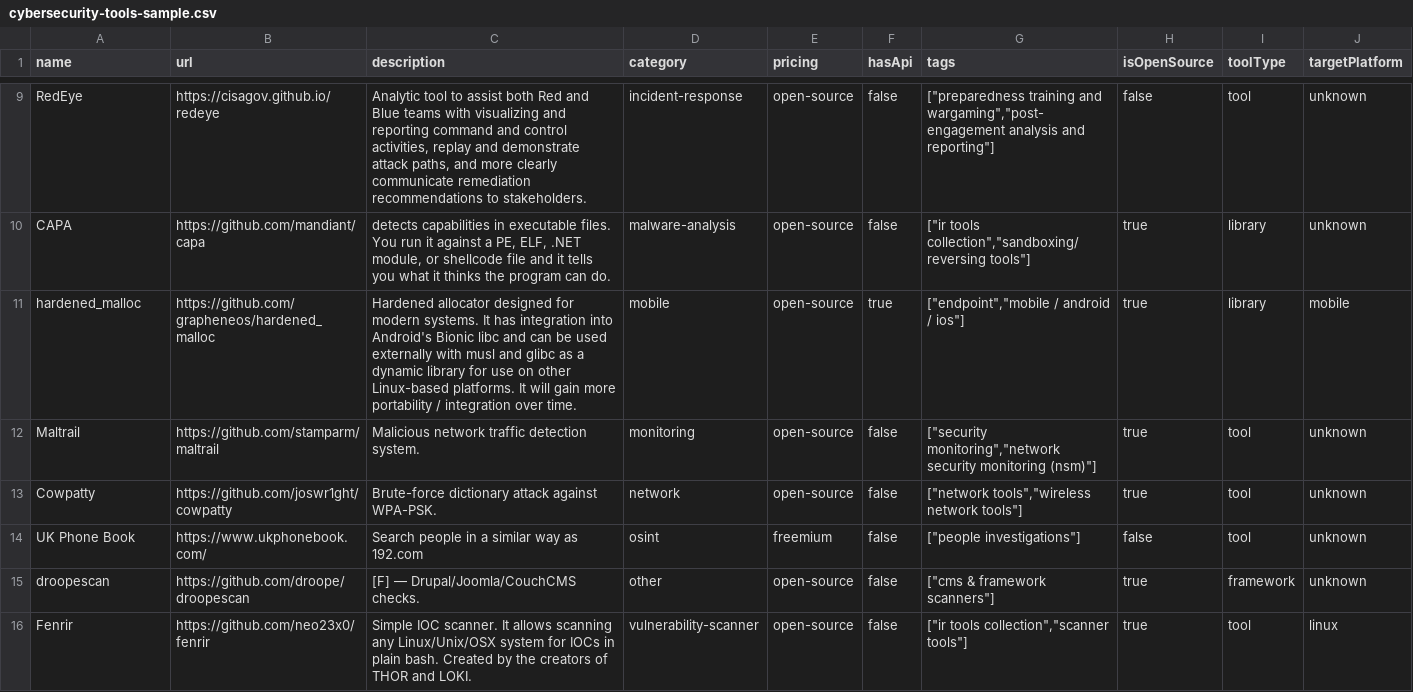
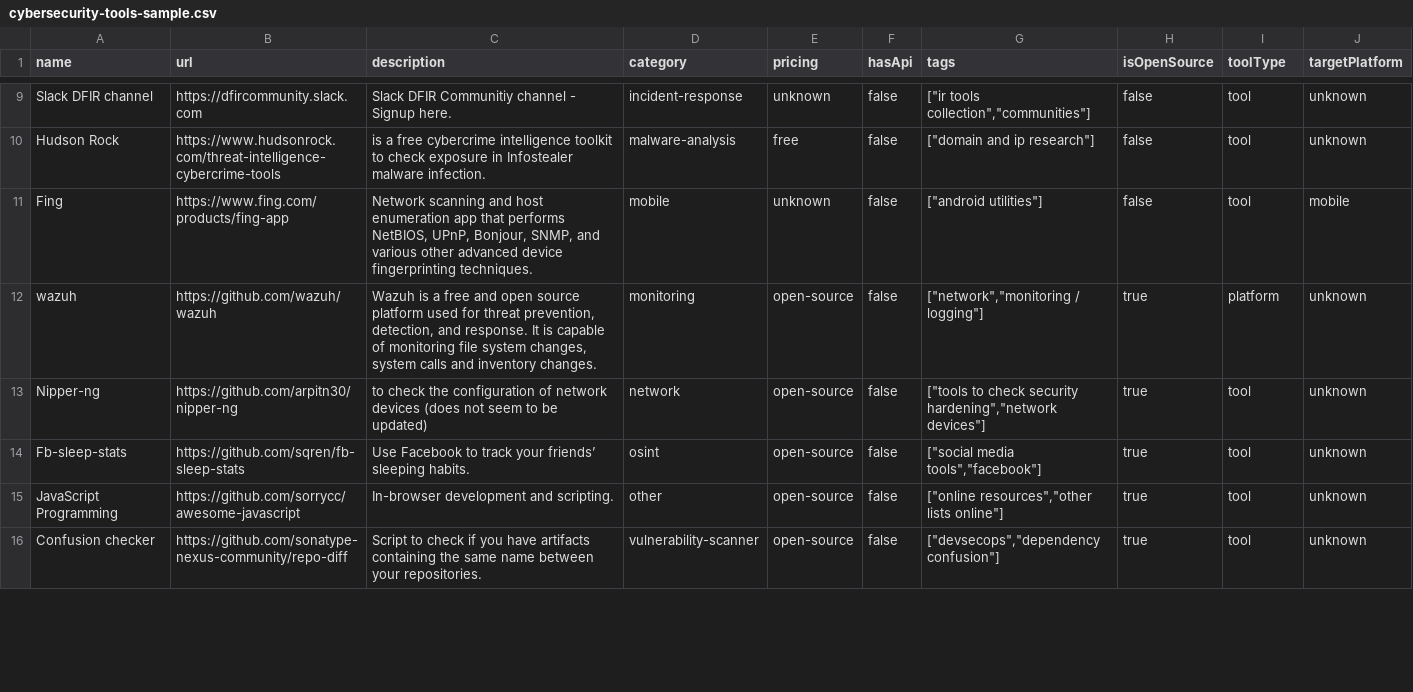
Before and after one commit to futdevpro/niche-datasets-free, a CSV file: cybersecurity-tools-sample.csv, drawn as a sheet; only a part is shown, gaps mark what is left out; removed rows and columns are numbered as before the commit, all else as after; the diff covers the shown part only; the diff names each change by its address in the sheet, - before the commit and + after, or states it on an @@ line.

Commit message:
data: refresh cybersecurity-tools sample (1897 records)

```diff
--- a/cybersecurity-tools-sample.csv
+++ b/cybersecurity-tools-sample.csv
-A9 (name): RedEye
+A9 (name): Slack DFIR channel
-B9 (url): https://cisagov.github.io/redeye
+B9 (url): https://dfircommunity.slack.com
-C9 (description): Analytic tool to assist both Red and Blue teams with visualizing and reporting command and control activities, replay and demonstrate attack paths, and more clearly communicate remediation recommendations to stakeholders.
+C9 (description): Slack DFIR Communitiy channel - Signup here.
-E9 (pricing): open-source
+E9 (pricing): unknown
-G9 (tags): ["preparedness training and wargaming","post-engagement analysis and reporting"]
+G9 (tags): ["ir tools collection","communities"]
-row 10: CAPA | https://github.com/mandiant/capa | detects capabilities in executable files. You run it against a PE, ELF, .NET module, or shellcode file and it tells you what it thinks the program can do. | malware-analysis | open-source | false | ["ir tools collection","sandboxing/reversing tools"] | true | library | unknown
-row 11: hardened_malloc | https://github.com/grapheneos/hardened_malloc | Hardened allocator designed for modern systems. It has integration into Android's Bionic libc and can be used externally with musl and glibc as a dynamic library for use on other Linux-based platforms. It will gain more portability / integration over time. | mobile | open-source | true | ["endpoint","mobile / android / ios"] | true | library | mobile
+row 10: Hudson Rock | https://www.hudsonrock.com/threat-intelligence-cybercrime-tools | is a free cybercrime intelligence toolkit to check exposure in Infostealer malware infection. | malware-analysis | free | false | ["domain and ip research"] | false | tool | unknown
+row 11: Fing | https://www.fing.com/products/fing-app | Network scanning and host enumeration app that performs NetBIOS, UPnP, Bonjour, SNMP, and various other advanced device fingerprinting techniques. | mobile | unknown | false | ["android utilities"] | false | tool | mobile
-A12 (name): Maltrail
+A12 (name): wazuh
-B12 (url): https://github.com/stamparm/maltrail
+B12 (url): https://github.com/wazuh/wazuh
-C12 (description): Malicious network traffic detection system.
+C12 (description): Wazuh is a free and open source platform used for threat prevention, detection, and response. It is capable of monitoring file system changes, system calls and inventory changes.
-G12 (tags): ["security monitoring","network security monitoring (nsm)"]
+G12 (tags): ["network","monitoring / logging"]
-I12 (toolType): tool
+I12 (toolType): platform
-A13 (name): Cowpatty
+A13 (name): Nipper-ng
-B13 (url): https://github.com/joswr1ght/cowpatty
+B13 (url): https://github.com/arpitn30/nipper-ng
-C13 (description): Brute-force dictionary attack against WPA-PSK.
+C13 (description): to check the configuration of network devices (does not seem to be updated)
-G13 (tags): ["network tools","wireless network tools"]
+G13 (tags): ["tools to check security hardening","network devices"]
-row 14: UK Phone Book | https://www.ukphonebook.com/ | Search people in a similar way as 192.com | osint | freemium | false | ["people investigations"] | false | tool | unknown
+row 14: Fb-sleep-stats | https://github.com/sqren/fb-sleep-stats | Use Facebook to track your friends’ sleeping habits. | osint | open-source | false | ["social media tools","facebook"] | true | tool | unknown
-A15 (name): droopescan
+A15 (name): JavaScript Programming
-B15 (url): https://github.com/droope/droopescan
+B15 (url): https://github.com/sorrycc/awesome-javascript
-C15 (description): [F] — Drupal/Joomla/CouchCMS checks.
+C15 (description): In-browser development and scripting.
-G15 (tags): ["cms & framework scanners"]
+G15 (tags): ["online resources","other lists online"]
-I15 (toolType): framework
+I15 (toolType): tool
-A16 (name): Fenrir
+A16 (name): Confusion checker
-B16 (url): https://github.com/neo23x0/fenrir
+B16 (url): https://github.com/sonatype-nexus-community/repo-diff
-C16 (description): Simple IOC scanner. It allows scanning any Linux/Unix/OSX system for IOCs in plain bash. Created by the creators of THOR and LOKI.
+C16 (description): Script to check if you have artifacts containing the same name between your repositories.
-G16 (tags): ["ir tools collection","scanner tools"]
+G16 (tags): ["devsecops","dependency confusion"]
-J16 (targetPlatform): linux
+J16 (targetPlatform): unknown
```
Also changed, not shown: 3 added rows, 3 removed rows and 44 edited cells elsewhere in this file, 1 other file.
